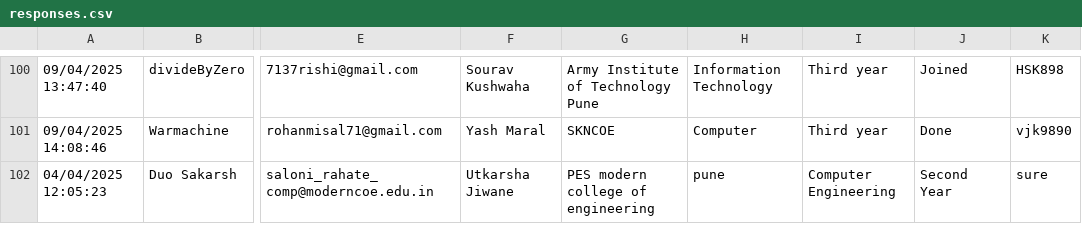
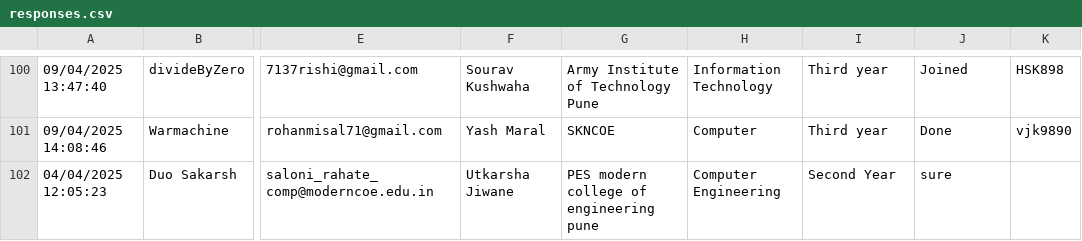
Before and after one commit to SanchitKumbhar/paradoxfiles, a CSV file: responses.csv, drawn as a sheet; only a part is shown, gaps mark what is left out; the diff names each change by its address in the sheet, - before the commit and + after, or states it on an @@ line.

Commit message:
Update responses.csv

```diff
--- a/responses.csv
+++ b/responses.csv
-G102: PES modern college of engineering
+G102: PES modern college of engineering pune
-H102: pune
+H102: Computer Engineering
-I102: Computer Engineering
+I102: Second Year
-J102: Second Year
+J102: sure
-K102: sure
+K102: (empty)
```
